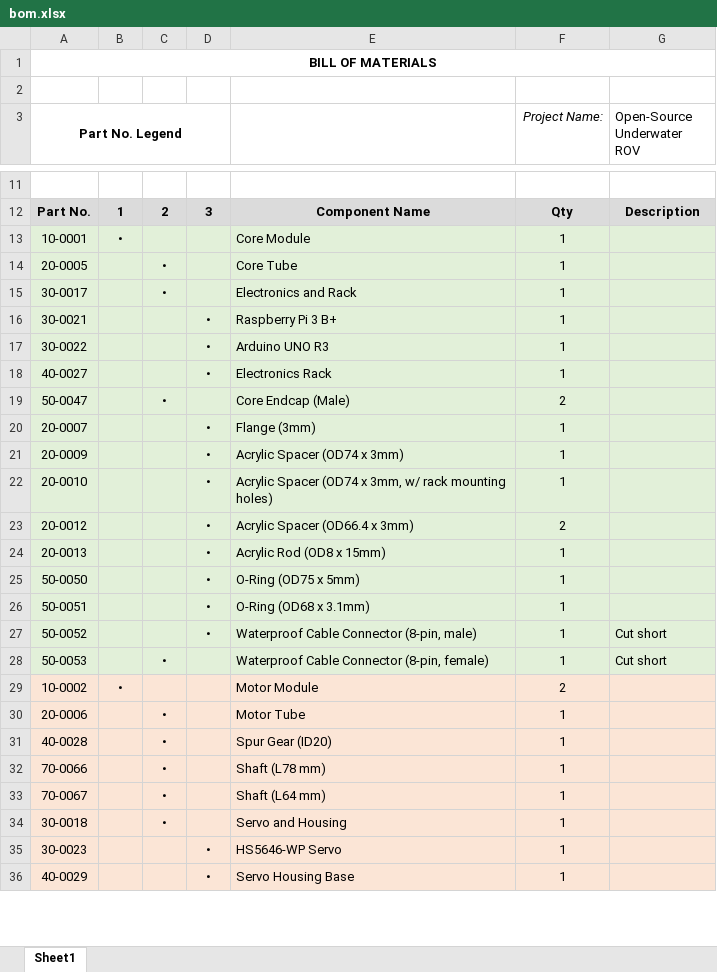
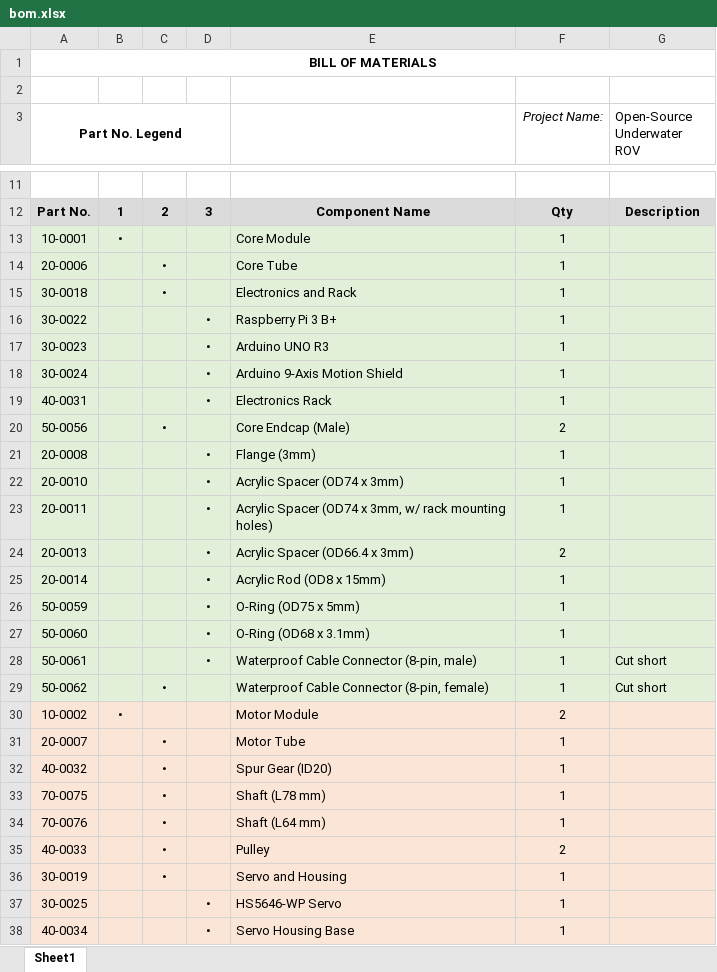
Before and after one commit to junjustinhur/FYDP_ROV_2019, an Excel workbook: Hardware/bom.xlsx, sheet Sheet1, drawn as a sheet; only a part is shown, gaps mark what is left out; values as stored, in another font and other column widths than the file's, no borders; addresses are those after the commit; the diff covers the shown part only; the diff names each change by its address in the sheet, - before the commit and + after, or states it on an @@ line.

```diff
--- a/Hardware/bom.xlsx (sheet Sheet1)
+++ b/Hardware/bom.xlsx (sheet Sheet1)
-A14 (Part No. Legend): 20-0005
+A14 (Part No. Legend): 20-0006
-A15 (Part No. Legend): 30-0017
+A15 (Part No. Legend): 30-0018
-A16 (Part No. Legend): 30-0021
+A16 (Part No. Legend): 30-0022
-A17 (Part No. Legend): 30-0022
+A17 (Part No. Legend): 30-0023
+row 18: 30-0024 |  |  | • | Arduino 9-Axis Motion Shield | 1
-A19 (Part No. Legend): 40-0027
+A19 (Part No. Legend): 40-0031
-A20 (Part No. Legend): 50-0047
+A20 (Part No. Legend): 50-0056
-A21 (Part No. Legend): 20-0007
+A21 (Part No. Legend): 20-0008
-A22 (Part No. Legend): 20-0009
+A22 (Part No. Legend): 20-0010
-A23 (Part No. Legend): 20-0010
+A23 (Part No. Legend): 20-0011
-A24 (Part No. Legend): 20-0012
+A24 (Part No. Legend): 20-0013
-A25 (Part No. Legend): 20-0013
+A25 (Part No. Legend): 20-0014
-A26 (Part No. Legend): 50-0050
+A26 (Part No. Legend): 50-0059
-A27 (Part No. Legend): 50-0051
+A27 (Part No. Legend): 50-0060
-A28 (Part No. Legend): 50-0052
+A28 (Part No. Legend): 50-0061
-A29 (Part No. Legend): 50-0053
+A29 (Part No. Legend): 50-0062
-A31 (Part No. Legend): 20-0006
+A31 (Part No. Legend): 20-0007
-A32 (Part No. Legend): 40-0028
+A32 (Part No. Legend): 40-0032
-A33 (Part No. Legend): 70-0066
+A33 (Part No. Legend): 70-0075
-A34 (Part No. Legend): 70-0067
+A34 (Part No. Legend): 70-0076
+row 35: 40-0033 |  | • |  | Pulley | 2
-A36 (Part No. Legend): 30-0018
+A36 (Part No. Legend): 30-0019
-A37 (Part No. Legend): 30-0023
+A37 (Part No. Legend): 30-0025
-A38 (Part No. Legend): 40-0029
+A38 (Part No. Legend): 40-0034
```
Also changed, not shown: 10 added rows and 55 edited cells elsewhere in this sheet, 1 other file.
